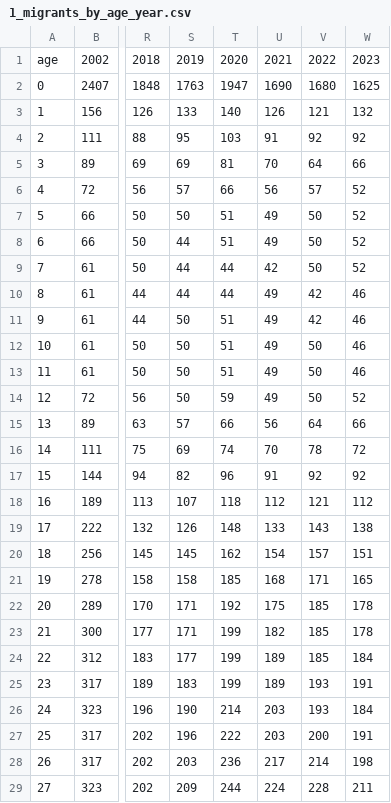
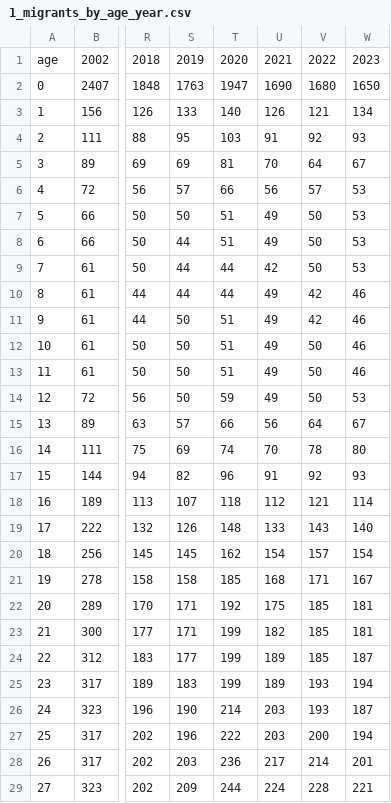
Before and after one commit to danieleongari/demographic_model_page, a CSV file: data/1_migrants_by_age_year.csv, drawn as a sheet; only a part is shown, gaps mark what is left out; the diff covers the shown part only; the diff names each change by its address in the sheet, - before the commit and + after, or states it on an @@ line.

```diff
--- a/data/1_migrants_by_age_year.csv
+++ b/data/1_migrants_by_age_year.csv
-W2: 1625
+W2: 1650
-W3: 132
+W3: 134
-W4: 92
+W4: 93
-W5: 66
+W5: 67
-W6:W9: 52
+W6:W9: 53
-W14: 52
+W14: 53
-W15: 66
+W15: 67
-W16: 72
+W16: 80
-W17: 92
+W17: 93
-W18: 112
+W18: 114
-W19: 138
+W19: 140
-W20: 151
+W20: 154
-W21: 165
+W21: 167
-W22:W23: 178
+W22:W23: 181
-W24: 184
+W24: 187
-W25: 191
+W25: 194
-W26: 184
+W26: 187
-W27: 191
+W27: 194
-W28: 198
+W28: 201
-W29: 211
+W29: 221
```
Also changed, not shown: 74 edited cells elsewhere in this file, data/1_deaths_by_age_year.csv, data/1_pgr_by_age_year.csv, 6 other files.
